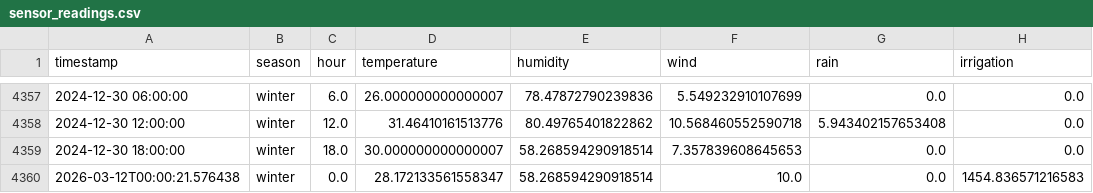
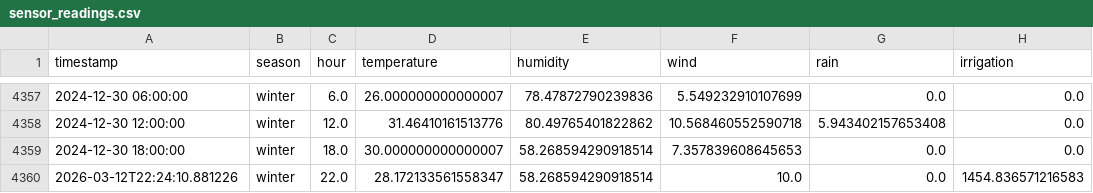
Before and after one commit to Chathurya-ML/AquaSmart, a CSV file: Code/backend/data/sensor_readings.csv, drawn as a sheet; only a part is shown, gaps mark what is left out; the diff names each change by its address in the sheet, - before the commit and + after, or states it on an @@ line.

```diff
--- a/Code/backend/data/sensor_readings.csv
+++ b/Code/backend/data/sensor_readings.csv
-A4360 (timestamp): 2026-03-12T00:00:21.576438
+A4360 (timestamp): 2026-03-12T22:24:10.881226
-C4360 (hour): 0.0
+C4360 (hour): 22.0
```
Also changed, not shown: 1 other file.
